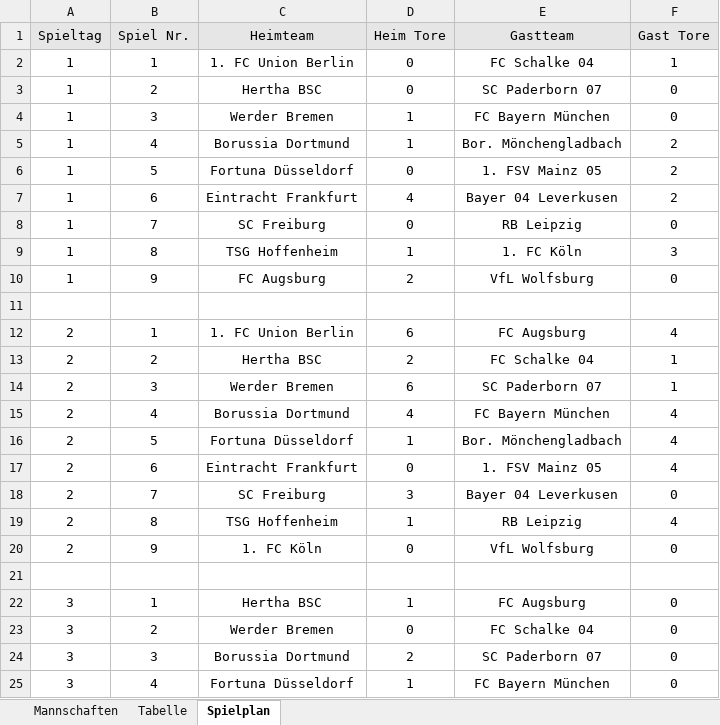
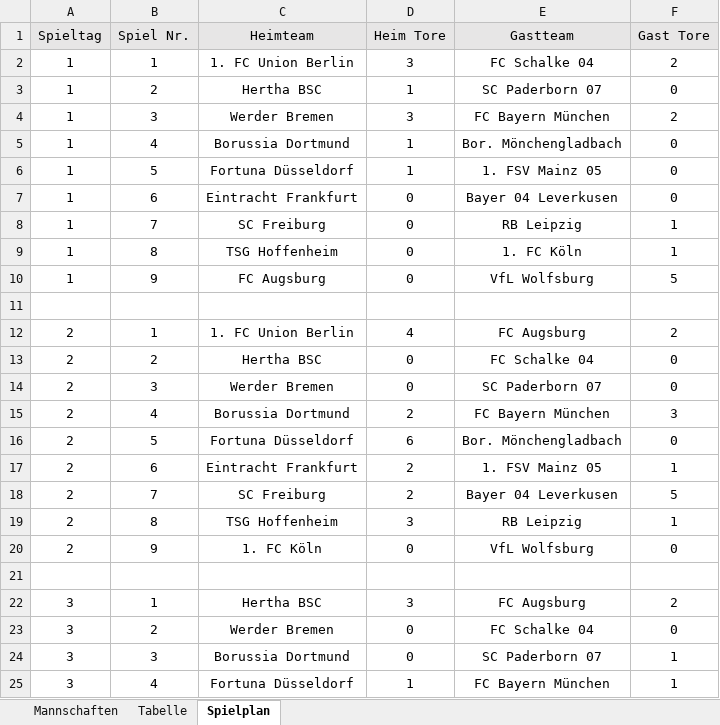
Before and after one commit to Crynex/Hausaufgabe2, an Excel workbook: HA2_Liste/Excel_Tabellen/Teams.xlsx, sheet Spielplan, drawn as a sheet; only a part is shown; values as stored, in another font and other column widths than the file's, no borders; the diff covers the shown part only; the diff names each change by its address in the sheet, - before the commit and + after, or states it on an @@ line.

```diff
--- a/HA2_Liste/Excel_Tabellen/Teams.xlsx (sheet Spielplan)
+++ b/HA2_Liste/Excel_Tabellen/Teams.xlsx (sheet Spielplan)
-D2 (Heim Tore): 0
+D2 (Heim Tore): 3
-F2 (Gast Tore): 1
+F2 (Gast Tore): 2
-D3 (Heim Tore): 0
+D3 (Heim Tore): 1
-D4 (Heim Tore): 1
+D4 (Heim Tore): 3
-F4 (Gast Tore): 0
+F4 (Gast Tore): 2
-F5:F7 (Gast Tore): 2
+F5:F7 (Gast Tore): 0
-D6 (Heim Tore): 0
+D6 (Heim Tore): 1
-D7 (Heim Tore): 4
+D7 (Heim Tore): 0
-F8 (Gast Tore): 0
+F8 (Gast Tore): 1
-D9 (Heim Tore): 1
+D9 (Heim Tore): 0
-F9 (Gast Tore): 3
+F9 (Gast Tore): 1
-D10 (Heim Tore): 2
+D10 (Heim Tore): 0
-F10 (Gast Tore): 0
+F10 (Gast Tore): 5
-D12 (Heim Tore): 6
+D12 (Heim Tore): 4
-F12 (Gast Tore): 4
+F12 (Gast Tore): 2
-D13 (Heim Tore): 2
+D13 (Heim Tore): 0
-F13:F14 (Gast Tore): 1
+F13:F14 (Gast Tore): 0
-D14 (Heim Tore): 6
+D14 (Heim Tore): 0
-D15 (Heim Tore): 4
+D15 (Heim Tore): 2
-F15 (Gast Tore): 4
+F15 (Gast Tore): 3
-D16 (Heim Tore): 1
+D16 (Heim Tore): 6
-F16 (Gast Tore): 4
+F16 (Gast Tore): 0
-D17 (Heim Tore): 0
+D17 (Heim Tore): 2
-F17 (Gast Tore): 4
+F17 (Gast Tore): 1
-D18 (Heim Tore): 3
+D18 (Heim Tore): 2
-F18 (Gast Tore): 0
+F18 (Gast Tore): 5
-D19 (Heim Tore): 1
+D19 (Heim Tore): 3
-F19 (Gast Tore): 4
+F19 (Gast Tore): 1
-D22 (Heim Tore): 1
+D22 (Heim Tore): 3
-F22 (Gast Tore): 0
+F22 (Gast Tore): 2
-D24 (Heim Tore): 2
+D24 (Heim Tore): 0
-F24:F25 (Gast Tore): 0
+F24:F25 (Gast Tore): 1
```
Also changed, not shown: 447 edited cells elsewhere in this sheet, sheet Tabelle, 6 other files.
